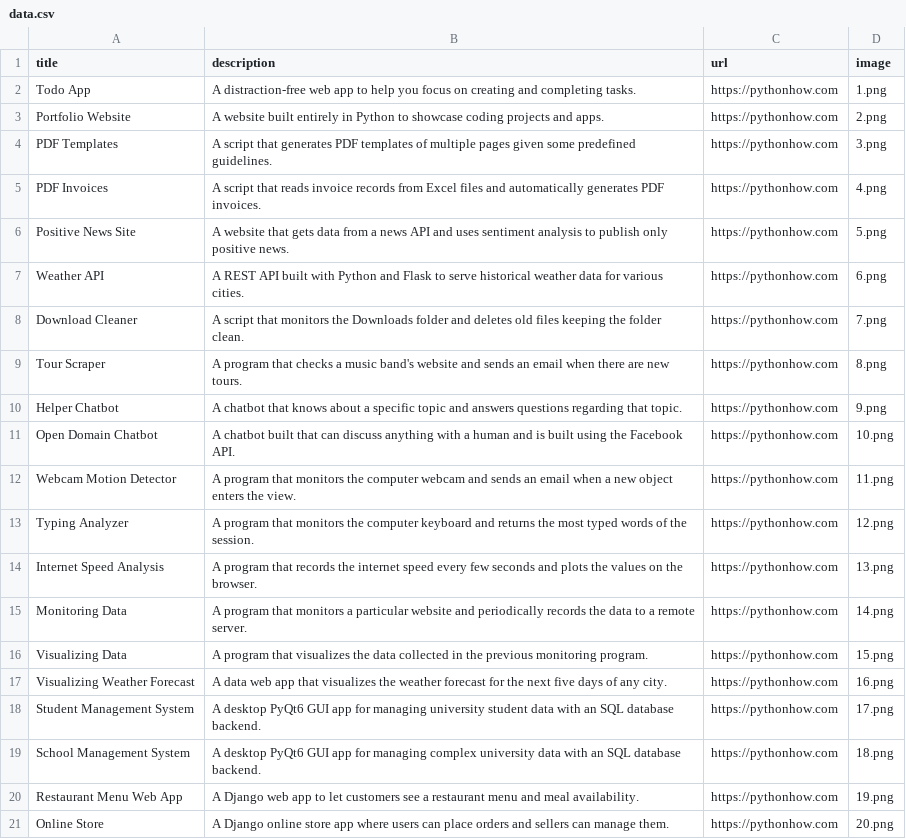
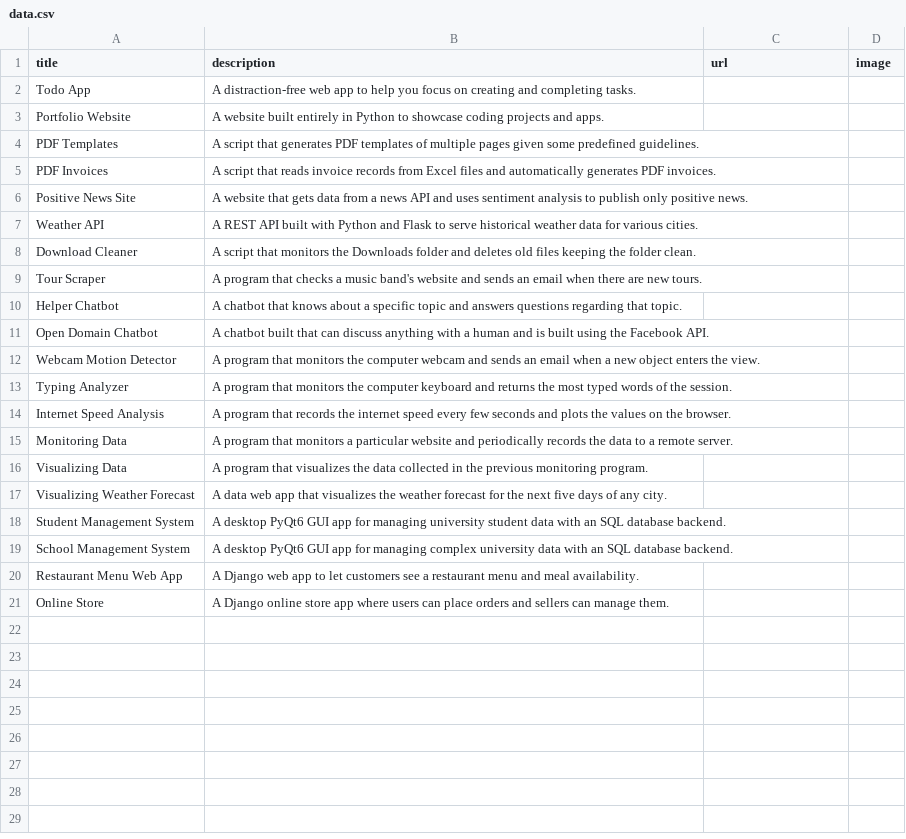
Before and after one commit to mattmoon00/python-portfolio-website-1, a CSV file: data.csv, drawn as a sheet.

```diff
--- a/data.csv
+++ b/data.csv
@@ -1,21 +1,21 @@
 title;description;url;image
-Todo App;A distraction-free web app to help you focus on creating and completing tasks.;https://pythonhow.com;1.png
-Portfolio Website;A website built entirely in Python to showcase coding projects and apps.;https://pythonhow.com;2.png
-PDF Templates;A script that generates PDF templates of multiple pages given some predefined guidelines.;https://pythonhow.com;3.png
-PDF Invoices;A script that reads invoice records from Excel files and automatically generates PDF invoices.;https://pythonhow.com;4.png
-Positive News Site;A website that gets data from a news API and uses sentiment analysis to publish only positive news.;https://pythonhow.com;5.png
-Weather API;A REST API built with Python and Flask to serve historical weather data for various cities.;https://pythonhow.com;6.png
-Download Cleaner;A script that monitors the Downloads folder and deletes old files keeping the folder clean.;https://pythonhow.com;7.png
-Tour Scraper;A program that checks a music band's website and sends an email when there are new tours.;https://pythonhow.com;8.png
-Helper Chatbot;A chatbot that knows about a specific topic and answers questions regarding that topic.;https://pythonhow.com;9.png
-Open Domain Chatbot;A chatbot built that can discuss anything with a human and is built using the Facebook API.;https://pythonhow.com;10.png
-Webcam Motion Detector;A program that monitors the computer webcam and sends an email when a new object enters the view.;https://pythonhow.com;11.png
-Typing Analyzer;A program that monitors the computer keyboard and returns the most typed words of the session.;https://pythonhow.com;12.png
-Internet Speed Analysis;A program that records the internet speed every few seconds and plots the values on the browser.;https://pythonhow.com;13.png
-Monitoring Data;A program that monitors a particular website and periodically records the data to a remote server.;https://pythonhow.com;14.png
-Visualizing Data;A program that visualizes the data collected in the previous monitoring program. ;https://pythonhow.com;15.png
-Visualizing Weather Forecast;A data web app that visualizes the weather forecast for the next five days of any city.;https://pythonhow.com;16.png
-Student Management System;A desktop PyQt6 GUI app for managing university student data with an SQL database backend.;https://pythonhow.com;17.png
-School Management System;A desktop PyQt6 GUI app for managing complex university data with an SQL database backend.;https://pythonhow.com;18.png
-Restaurant Menu Web App;A Django web app to let customers see a restaurant menu and meal availability.;https://pythonhow.com;19.png
-Online Store;A Django online store app where users can place orders and sellers can manage them.;https://pythonhow.com;20.png
+Todo App;A distraction-free web app to help you focus on creating and completing tasks.;
+Portfolio Website;A website built entirely in Python to showcase coding projects and apps.
+PDF Templates;A script that generates PDF templates of multiple pages given some predefined guidelines.
+PDF Invoices;A script that reads invoice records from Excel files and automatically generates PDF invoices.
+Positive News Site;A website that gets data from a news API and uses sentiment analysis to publish only positive news.;
+Weather API;A REST API built with Python and Flask to serve historical weather data for various cities.;
+Download Cleaner;A script that monitors the Downloads folder and deletes old files keeping the folder clean.;
+Tour Scraper;A program that checks a music band's website and sends an email when there are new tours.;
+Helper Chatbot;A chatbot that knows about a specific topic and answers questions regarding that topic.;
+Open Domain Chatbot;A chatbot built that can discuss anything with a human and is built using the Facebook API.;
+Webcam Motion Detector;A program that monitors the computer webcam and sends an email when a new object enters the view.;
+Typing Analyzer;A program that monitors the computer keyboard and returns the most typed words of the session.;
+Internet Speed Analysis;A program that records the internet speed every few seconds and plots the values on the browser.;
+Monitoring Data;A program that monitors a particular website and periodically records the data to a remote server.;
+Visualizing Data;A program that visualizes the data collected in the previous monitoring program. ;
+Visualizing Weather Forecast;A data web app that visualizes the weather forecast for the next five days of any city.;
+Student Management System;A desktop PyQt6 GUI app for managing university student data with an SQL database backend.;
+School Management System;A desktop PyQt6 GUI app for managing complex university data with an SQL database backend.;
+Restaurant Menu Web App;A Django web app to let customers see a restaurant menu and meal availability.;
+Online Store;A Django online store app where users can place orders and sellers can manage them.
```
Also changed, not shown: 1 other file.
